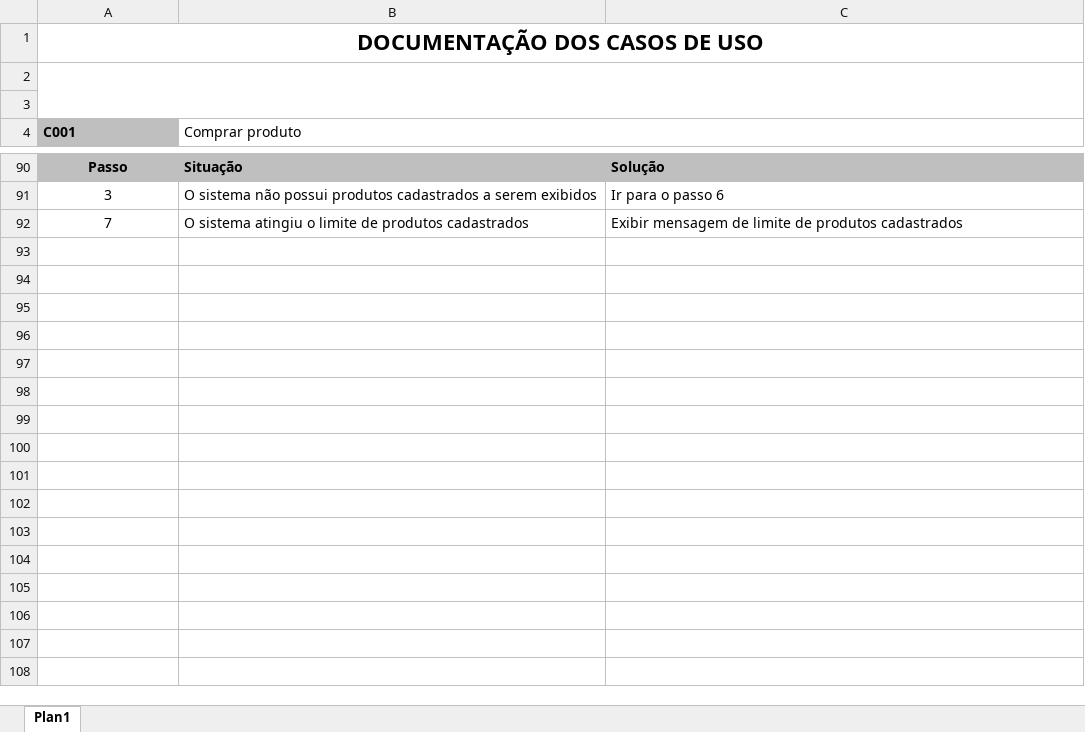
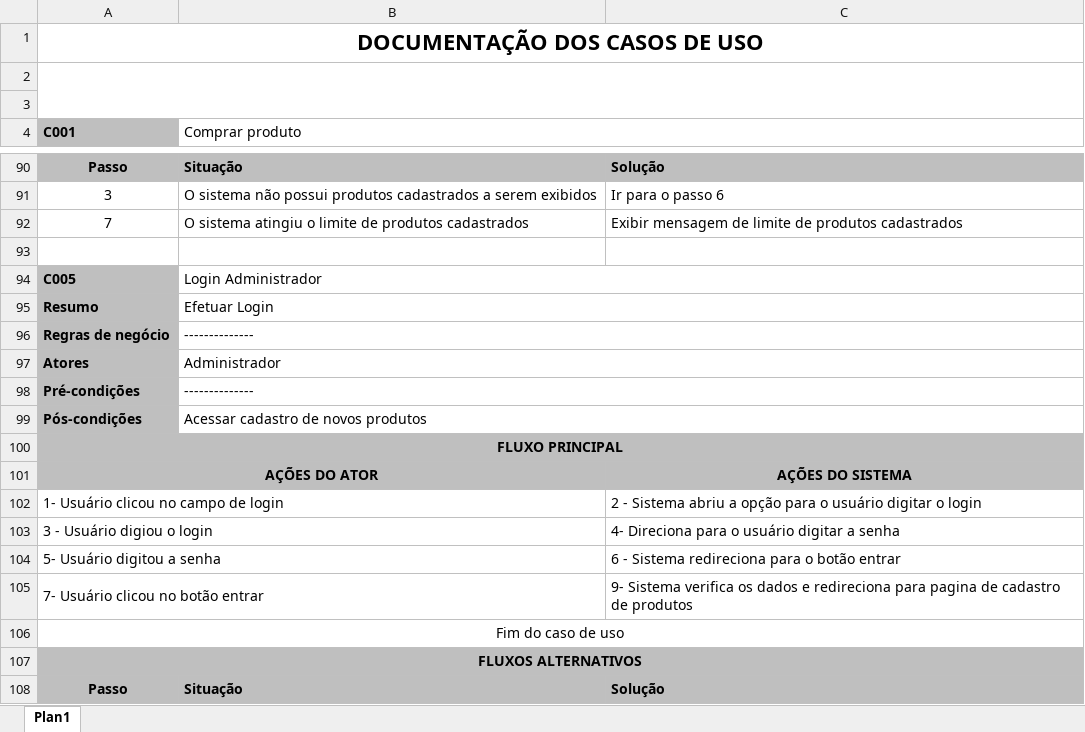
Before and after one commit to Resisthor07/Projeto-integrador-G7, an Excel workbook: documentacao/Documentos de caso de uso.xlsx, sheet Plan1, drawn as a sheet; only a part is shown, gaps mark what is left out; values as stored, in another font and other column widths than the file's, no borders; the diff covers the shown part only; the diff names each change by its address in the sheet, - before the commit and + after, or states it on an @@ line.

Commit message:
detalhamento caso de uso

```diff
--- a/documentacao/Documentos de caso de uso.xlsx (sheet Plan1)
+++ b/documentacao/Documentos de caso de uso.xlsx (sheet Plan1)
+row 93: (empty)
+row 94: C005 | Login Administrador
+row 95: Resumo | Efetuar Login
+row 96: Regras de negócio | --------------
+row 97: Atores | Administrador
+row 98: Pré-condições | --------------
+row 99: Pós-condições | Acessar cadastro de novos produtos
+row 100: FLUXO PRINCIPAL
+row 101: AÇÕES DO ATOR |  | AÇÕES DO SISTEMA
+row 102: 1- Usuário clicou no campo de login |  | 2 - Sistema abriu a opção para o usuário digitar o login
+row 103: 3 - Usuário digiou o login |  | 4- Direciona para o usuário digitar a senha
+row 104: 5- Usuário digitou a senha |  | 6 - Sistema redireciona para o botão entrar
+row 105: 7- Usuário clicou no botão entrar |  | 9- Sistema verifica os dados e redireciona para pagina de cadastro de produtos
+row 106: Fim do caso de uso
+row 107: FLUXOS ALTERNATIVOS
+row 108: Passo | Situação | Solução
```
Also changed, not shown: 30 added rows elsewhere in this sheet, 1 other file.
